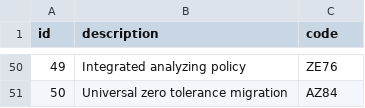
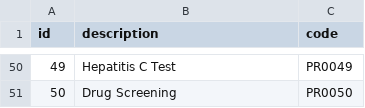
Before and after one commit to DavidMBK/Database-B, a CSV file: Dataset/procedures.csv, drawn as a sheet; only a part is shown, gaps mark what is left out; the diff covers the shown part only.

```diff
--- a/Dataset/procedures.csv
+++ b/Dataset/procedures.csv
@@ -50,2 +50,2 @@ id,description,code
-49,Integrated analyzing policy,ZE76
-50,Universal zero tolerance migration,AZ84
+49,Hepatitis C Test,PR0049
+50,Drug Screening,PR0050
```
Also changed, not shown: 96 edited cells elsewhere in this file, Dataset/patients.csv, Neo4j/ResponseTimes/neo4j_response_times_average_30.csv, 24 other files.
